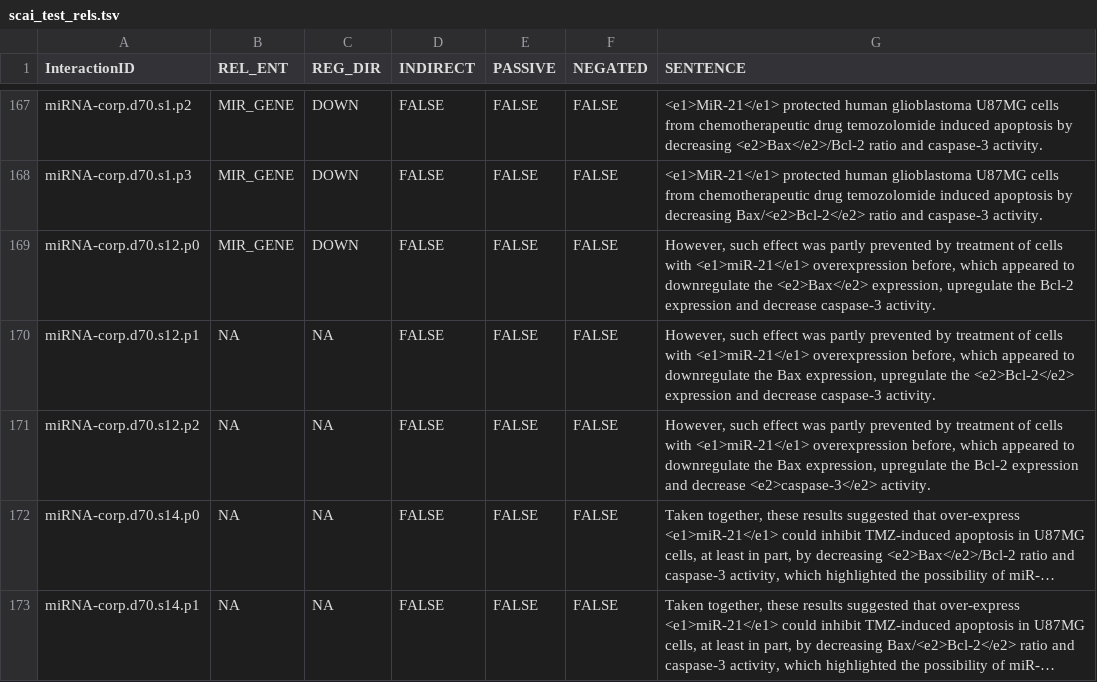
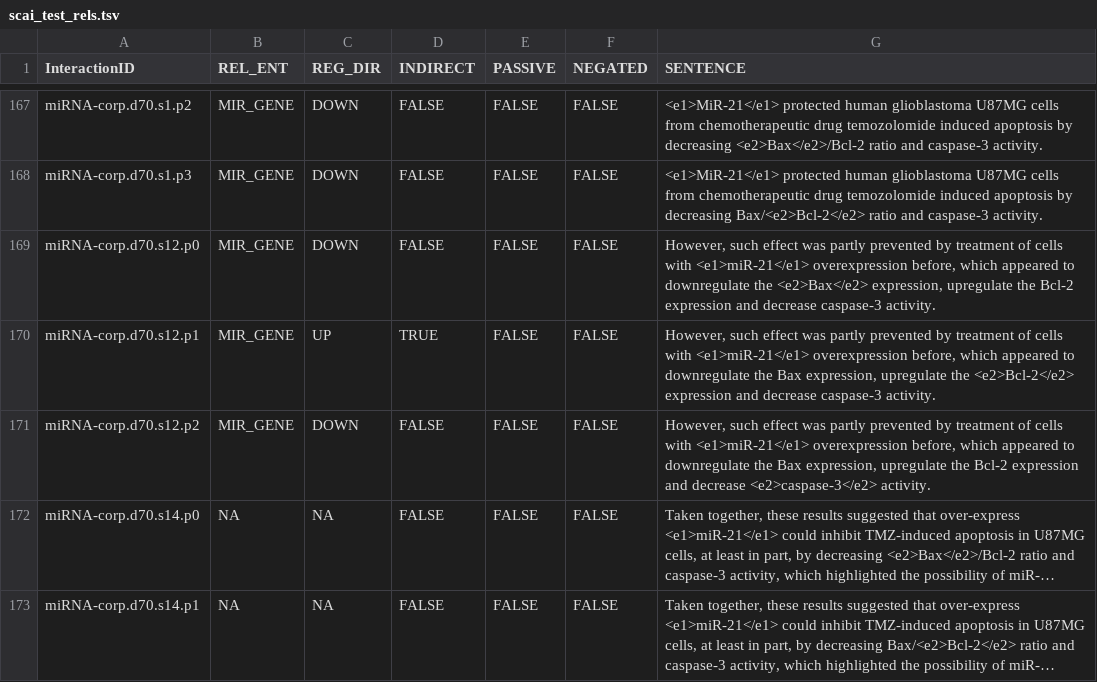
Before and after one commit to mjoppich/miRExplore, a TSV file: python/scai_corpus/scai_test_rels.tsv, drawn as a sheet; only a part is shown, gaps mark what is left out; long unchanged cells end in …; the diff names each change by its address in the sheet, - before the commit and + after, or states it on an @@ line.

```diff
--- a/python/scai_corpus/scai_test_rels.tsv
+++ b/python/scai_corpus/scai_test_rels.tsv
-B170:B171 (REL_ENT): NA
+B170:B171 (REL_ENT): MIR_GENE
-C170 (REG_DIR): NA
+C170 (REG_DIR): UP
-D170 (INDIRECT): FALSE
+D170 (INDIRECT): TRUE
-C171 (REG_DIR): NA
+C171 (REG_DIR): DOWN
```
Also changed, not shown: python/allrels.csv, 7 other files.
